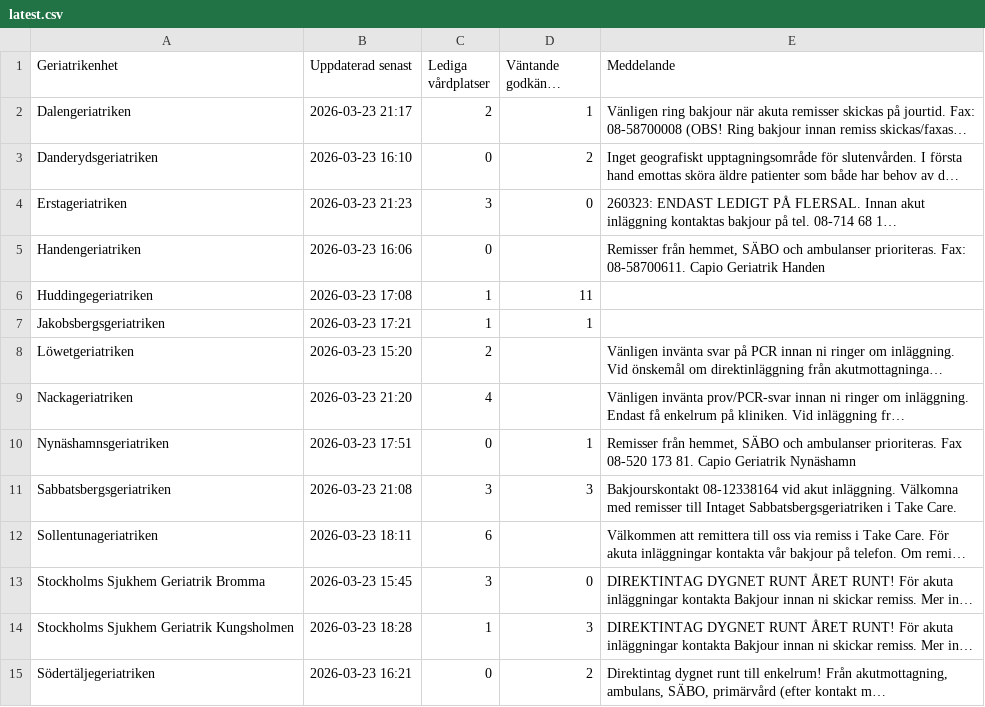
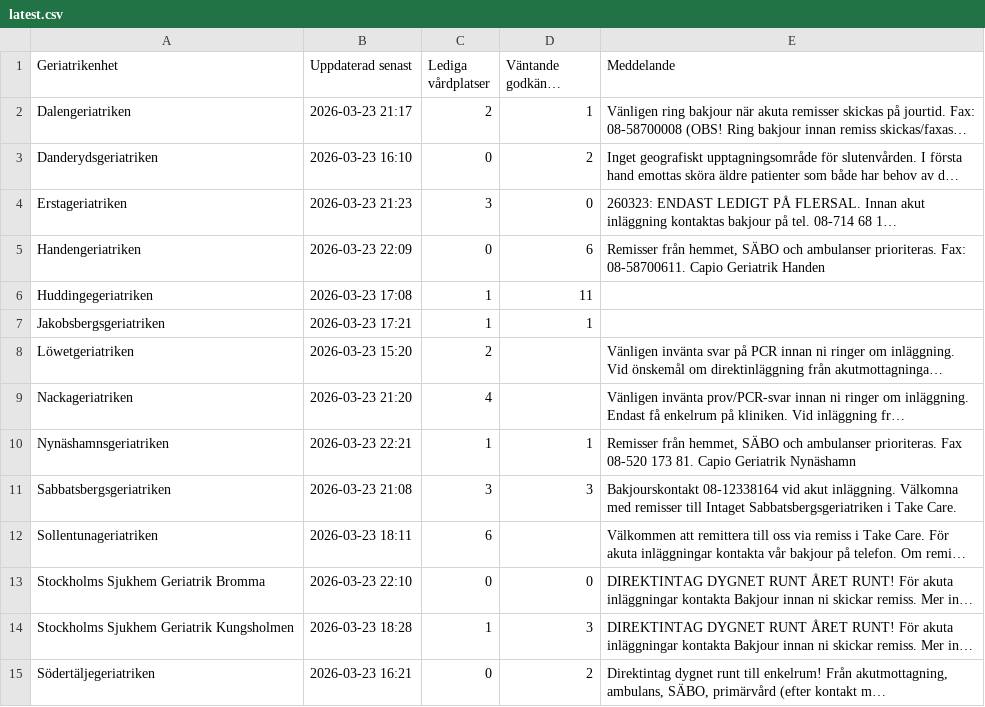
Before and after one commit to HospitalPeter/belport-scraper, a CSV file: latest.csv, drawn as a sheet; only a part is shown; long unchanged cells end in …; the diff names each change by its address in the sheet, - before the commit and + after, or states it on an @@ line.

Commit message:
Update latest scrape

```diff
--- a/latest.csv
+++ b/latest.csv
-B5 (Uppdaterad senast): 2026-03-23 16:06
+B5 (Uppdaterad senast): 2026-03-23 22:09
-D5 (Väntande godkända remisser): (empty)
+D5 (Väntande godkända remisser): 6
-B10 (Uppdaterad senast): 2026-03-23 17:51
+B10 (Uppdaterad senast): 2026-03-23 22:21
-C10 (Lediga vårdplatser): 0
+C10 (Lediga vårdplatser): 1
-B13 (Uppdaterad senast): 2026-03-23 15:45
+B13 (Uppdaterad senast): 2026-03-23 22:10
-C13 (Lediga vårdplatser): 3
+C13 (Lediga vårdplatser): 0
```
Also changed, not shown: 1 other file.
